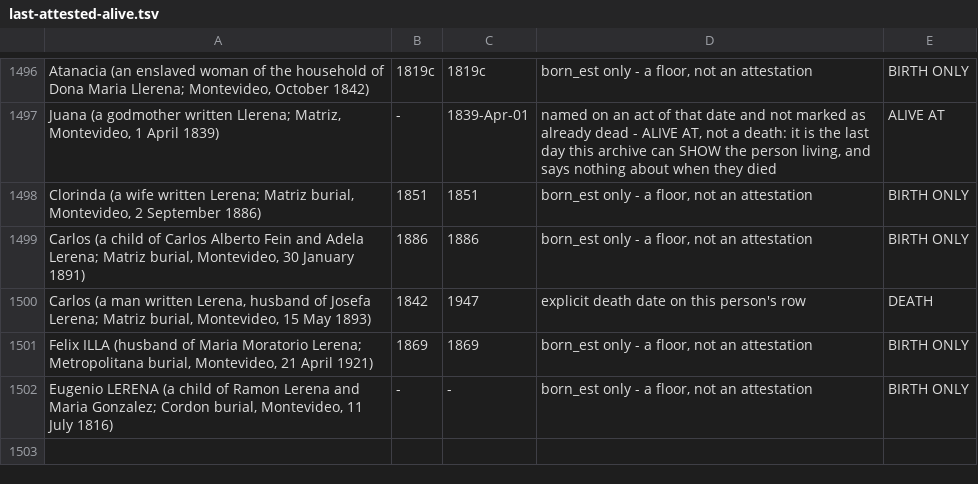
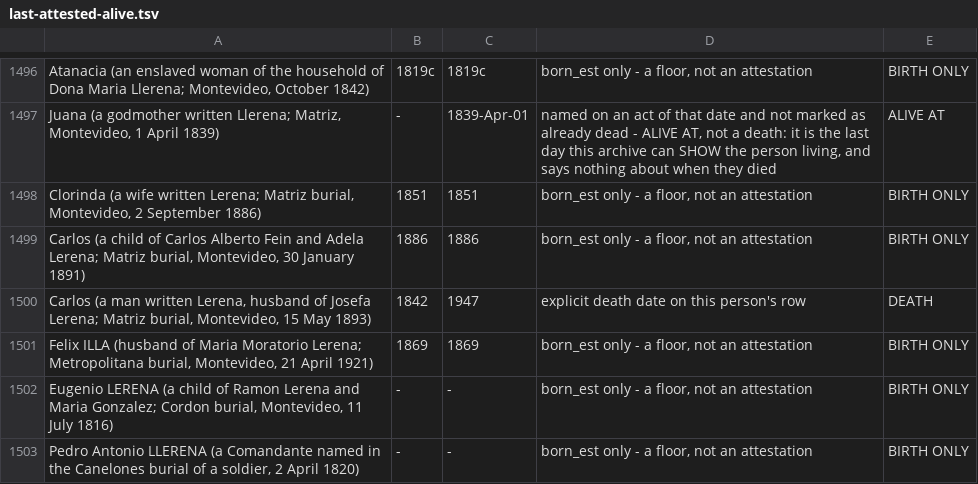
Before and after one commit to daviddef/TheLerena, a TSV file: data/last-attested-alive.tsv, drawn as a sheet; only a part is shown, gaps mark what is left out; the diff names each change by its address in the sheet, - before the commit and + after, or states it on an @@ line.

```diff
--- a/data/last-attested-alive.tsv
+++ b/data/last-attested-alive.tsv
+row 1503: Pedro Antonio LLERENA (a Comandante named in the Canelones burial of a soldier, 2 April 1820) | - | - | born_est only - a floor, not an attestation | BIRTH ONLY
```
Also changed, not shown: data/sources-consulted.tsv, 9 other files.
